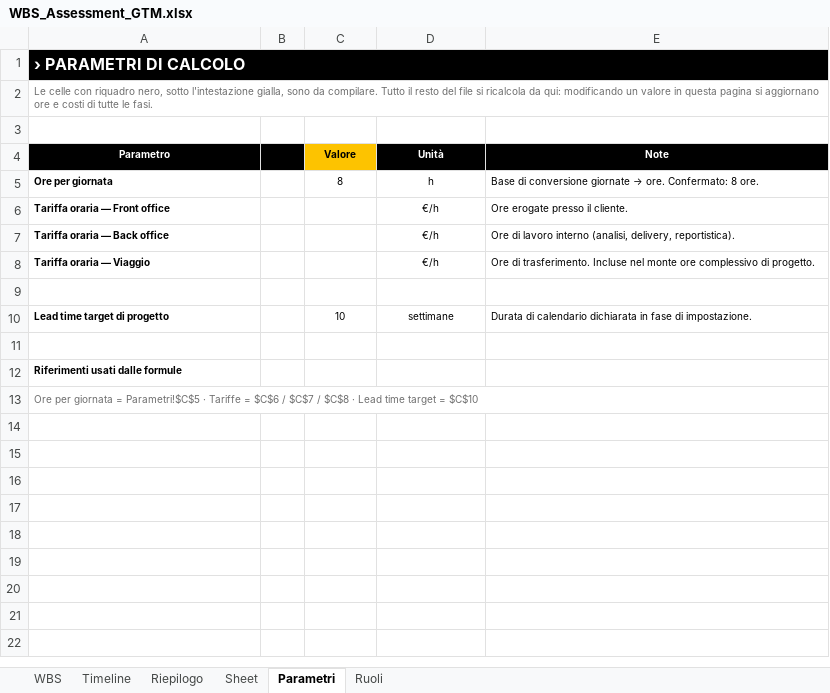
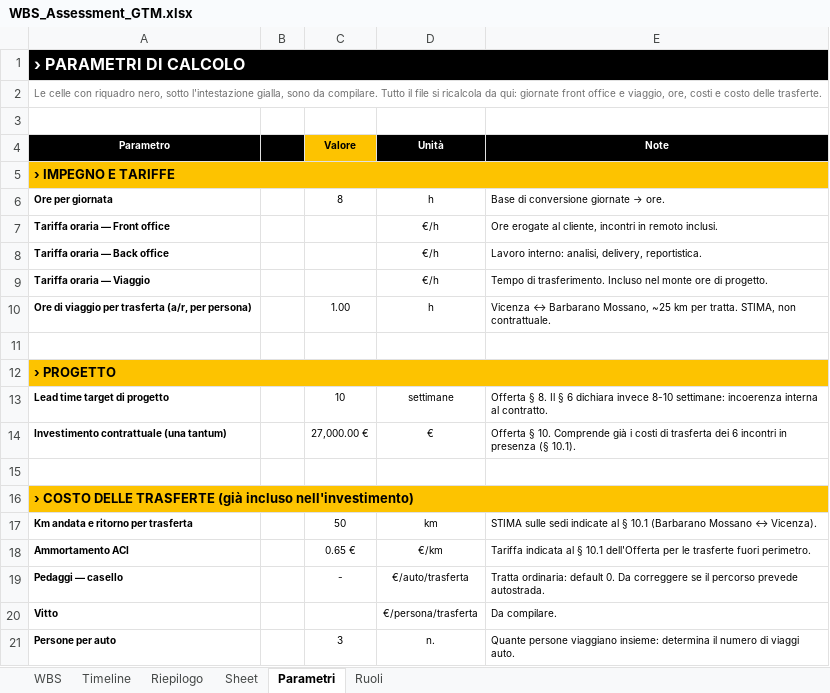
Before and after one commit to alessandrobruti/alessandrobruti-root, an Excel workbook: wbs-assessment/WBS_Assessment_GTM.xlsx, sheet Parametri, drawn as a sheet; values as stored, in another font and other column widths than the file's, no borders; removed rows and columns are numbered as before the commit, all else as after; the diff names each change by its address in the sheet, - before the commit and + after, or states it on an @@ line.

```diff
--- a/wbs-assessment/WBS_Assessment_GTM.xlsx (sheet Parametri)
+++ b/wbs-assessment/WBS_Assessment_GTM.xlsx (sheet Parametri)
-A2 (Parametro): …Tutto il resto del file si ricalcola da qui: modificando un valore in questa pagina si aggiornano ore e costi di tutte le fasi.
+A2 (Parametro): …Tutto il file si ricalcola da qui: giornate front office e viaggio, ore, costi e costo delle trasferte.
+row 5: › IMPEGNO E TARIFFE
@@ E6 (Note): Base di conversione giornate → ore. Confermato: 8 ore. → Base di conversione giornate → ore. @@
-E7 (Note): Ore erogate presso il cliente.
+E7 (Note): Ore erogate al cliente, incontri in remoto inclusi.
-E8 (Note): Ore di lavoro interno (analisi, delivery, reportistica).
+E8 (Note): Lavoro interno: analisi, delivery, reportistica.
-E9 (Note): Ore di trasferimento. Incluse nel monte ore complessivo di progetto.
+E9 (Note): Tempo di trasferimento. Incluso nel monte ore di progetto.
+row 10: Ore di viaggio per trasferta (a/r, per persona) |  | 1.00 | h | Vicenza ↔ Barbarano Mossano, ~25 km per tratta. STIMA, non contrattuale.
+row 12: › PROGETTO
-E13 (Note): Durata di calendario dichiarata in fase di impostazione.
+E13 (Note): Offerta § 8. Il § 6 dichiara invece 8-10 settimane: incoerenza interna al contratto.
+row 14: Investimento contrattuale (una tantum) |  | 27,000.00 € | € | Offerta § 10. Comprende già i costi di trasferta dei 6 incontri in presenza (§ 10.1).
-A16 (Parametro): Riferimenti usati dalle formule
+A16 (Parametro): › COSTO DELLE TRASFERTE (già incluso nell'investimento)
-A16:E16 fill: none
+A16:E16 fill: #FDC300
@@ A16 text size: larger @@
+A16:E16 merged
-row 13: Ore per giornata = Parametri!$C$5 · Tariffe = $C$6 / $C$7 / $C$8 · Lead time target = $C$10
+row 17: Km andata e ritorno per trasferta |  | 50 | km | STIMA sulle sedi indicate al § 10.1 (Barbarano Mossano ↔ Vicenza).
+row 18: Ammortamento ACI |  | 0.65 € | €/km | Tariffa indicata al § 10.1 dell'Offerta per le trasferte fuori perimetro.
+row 19: Pedaggi — casello |  | - | €/auto/trasferta | Tratta ordinaria: default 0. Da correggere se il percorso prevede autostrada.
+row 20: Vitto |  |  | €/persona/trasferta | Da compilare.
+row 21: Persone per auto |  | 3 | n. | Quante persone viaggiano insieme: determina il numero di viaggi auto.
```
Also changed, not shown: sheet WBS, sheet Riepilogo, sheet Timeline, sheet Ruoli, 2 other files.
